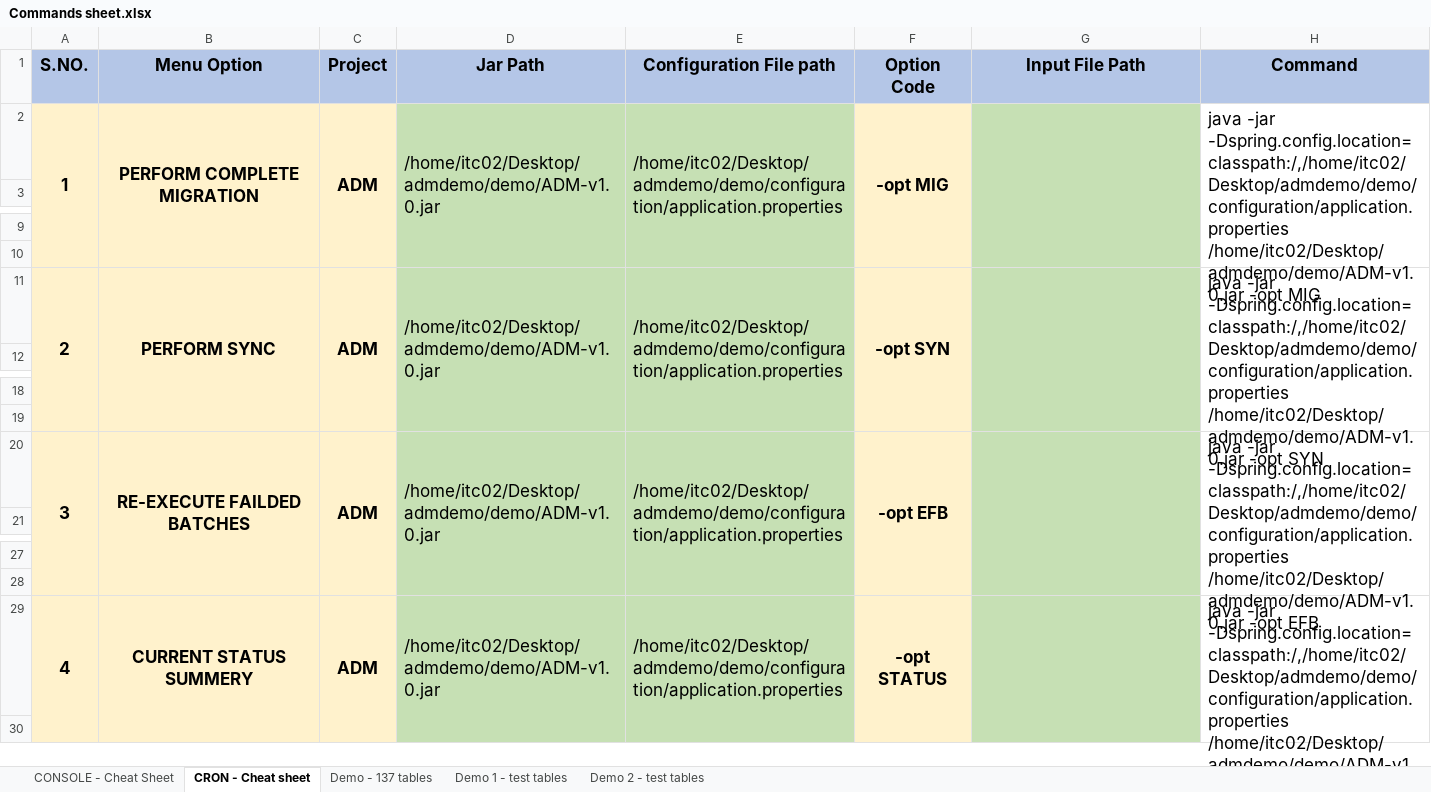
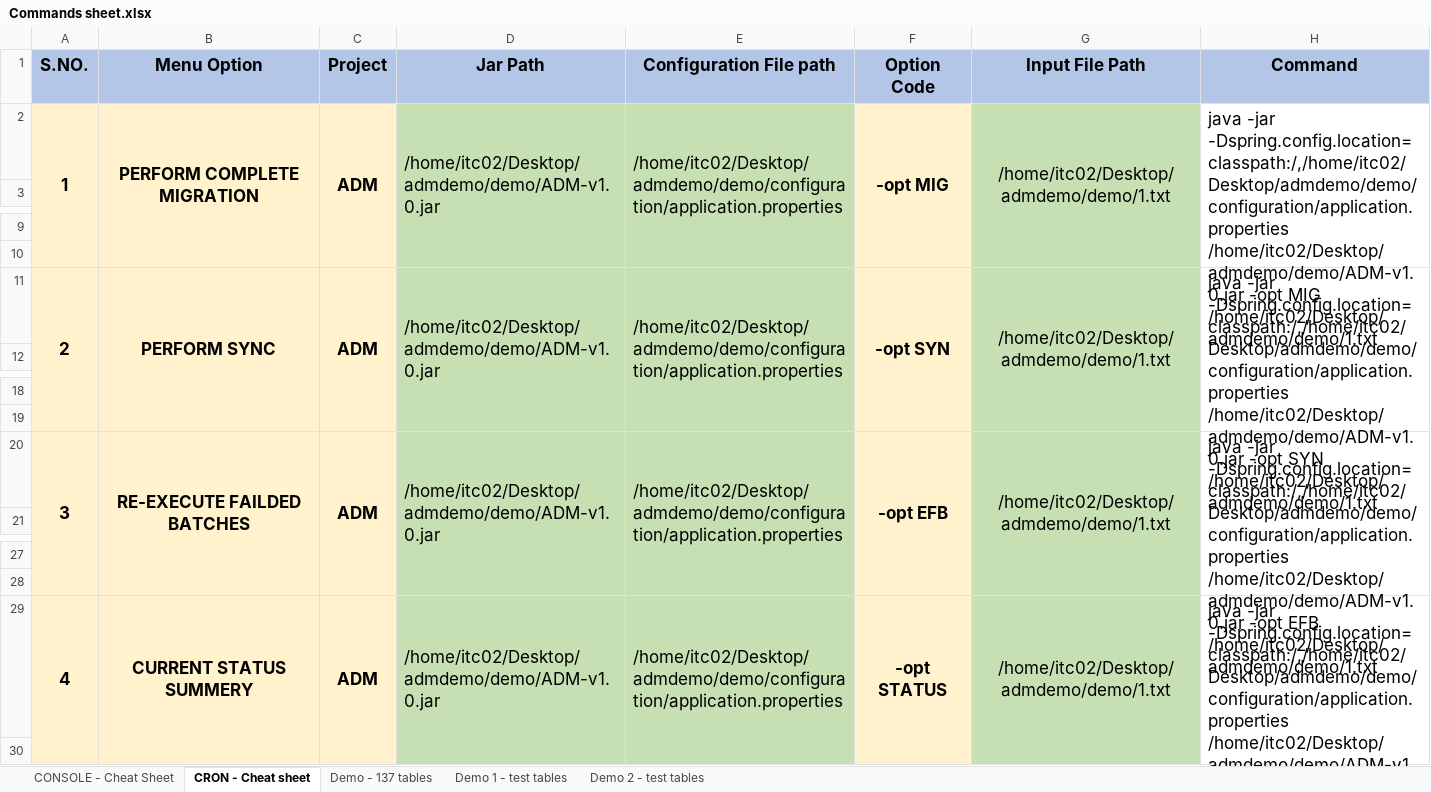
Before and after one commit to stvnbrwn/AS400, an Excel workbook: Release Documents/Commands sheet.xlsx, sheet CRON - Cheat sheet, drawn as a sheet; only a part is shown, gaps mark what is left out; values as stored, in another font and other column widths than the file's, no borders; charts and pictures not drawn; the diff names each change by its address in the sheet, - before the commit and + after, or states it on an @@ line.

```diff
--- a/Release Documents/Commands sheet.xlsx (sheet CRON - Cheat sheet)
+++ b/Release Documents/Commands sheet.xlsx (sheet CRON - Cheat sheet)
-G2 (Input File Path): (empty)
+G2 (Input File Path): /home/itc02/Desktop/admdemo/demo/1.txt
-H2 (Command): …-opt MIG
+H2 (Command): …-opt MIG /home/itc02/Desktop/admdemo/demo/1.txt
-G11 (Input File Path): (empty)
+G11 (Input File Path): /home/itc02/Desktop/admdemo/demo/1.txt
-H11 (Command): …-opt SYN
+H11 (Command): …-opt SYN /home/itc02/Desktop/admdemo/demo/1.txt
-G20 (Input File Path): (empty)
+G20 (Input File Path): /home/itc02/Desktop/admdemo/demo/1.txt
-H20 (Command): …-opt EFB
+H20 (Command): …-opt EFB /home/itc02/Desktop/admdemo/demo/1.txt
-G29 (Input File Path): (empty)
+G29 (Input File Path): /home/itc02/Desktop/admdemo/demo/1.txt
-H29 (Command): …-opt STATUS
+H29 (Command): …-opt STATUS /home/itc02/Desktop/admdemo/demo/1.txt
```
Also changed, not shown: 1 other file.
